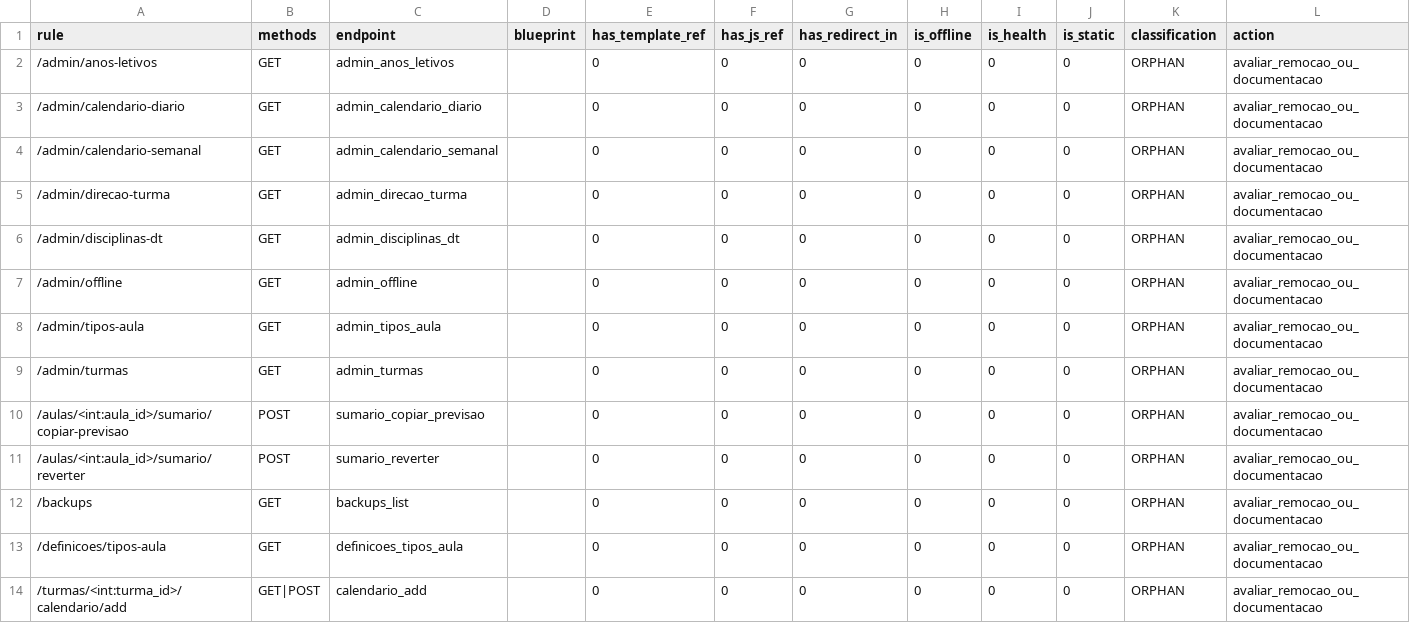
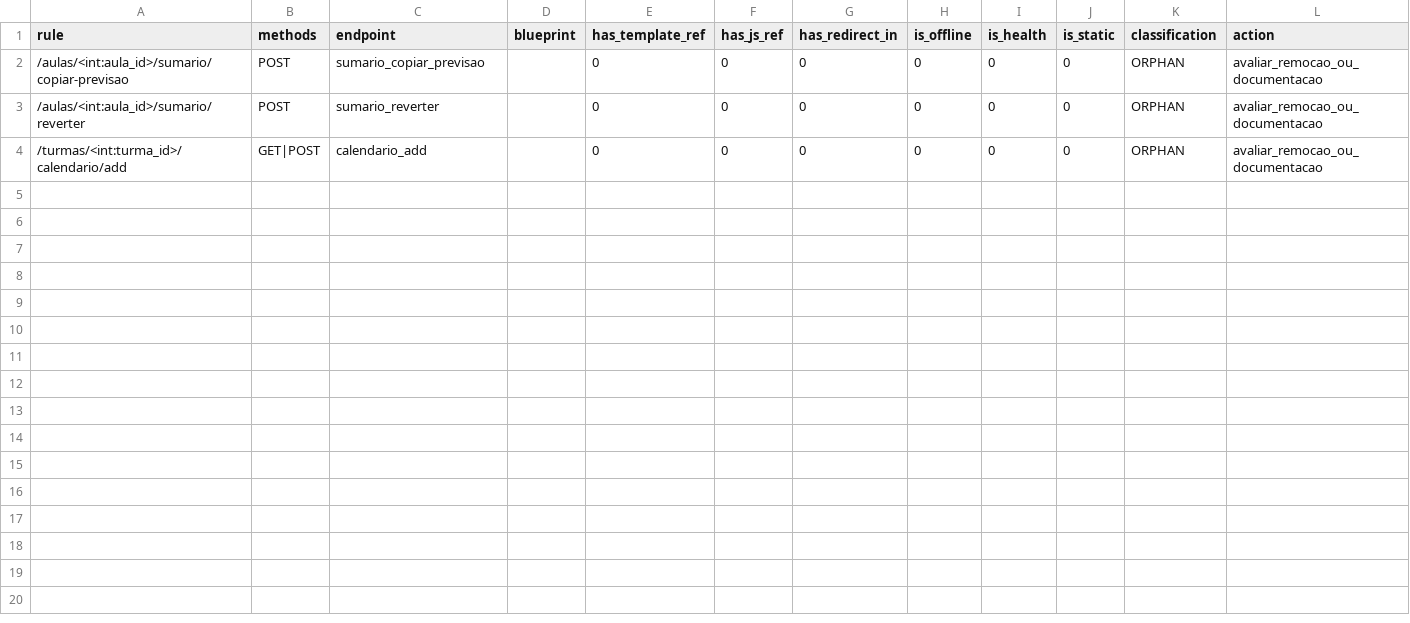
Before and after one commit to anselmopinheiro/_sumarios-v2, a CSV file: _analysis/ORPHAN_ROUTES.csv, drawn as a sheet; the diff names each change by its address in the sheet, - before the commit and + after, or states it on an @@ line.

Commit message:
analysis(routes): refine orphan classification and document orphan decisions

```diff
--- a/_analysis/ORPHAN_ROUTES.csv
+++ b/_analysis/ORPHAN_ROUTES.csv
-row 2: /admin/anos-letivos | GET | admin_anos_letivos |  | 0 | 0 | 0 | 0 | 0 | 0 | ORPHAN | avaliar_remocao_ou_documentacao
-row 3: /admin/calendario-diario | GET | admin_calendario_diario |  | 0 | 0 | 0 | 0 | 0 | 0 | ORPHAN | avaliar_remocao_ou_documentacao
-row 4: /admin/calendario-semanal | GET | admin_calendario_semanal |  | 0 | 0 | 0 | 0 | 0 | 0 | ORPHAN | avaliar_remocao_ou_documentacao
-row 5: /admin/direcao-turma | GET | admin_direcao_turma |  | 0 | 0 | 0 | 0 | 0 | 0 | ORPHAN | avaliar_remocao_ou_documentacao
-row 6: /admin/disciplinas-dt | GET | admin_disciplinas_dt |  | 0 | 0 | 0 | 0 | 0 | 0 | ORPHAN | avaliar_remocao_ou_documentacao
-row 7: /admin/offline | GET | admin_offline |  | 0 | 0 | 0 | 0 | 0 | 0 | ORPHAN | avaliar_remocao_ou_documentacao
-row 8: /admin/tipos-aula | GET | admin_tipos_aula |  | 0 | 0 | 0 | 0 | 0 | 0 | ORPHAN | avaliar_remocao_ou_documentacao
-row 9: /admin/turmas | GET | admin_turmas |  | 0 | 0 | 0 | 0 | 0 | 0 | ORPHAN | avaliar_remocao_ou_documentacao
-row 12: /backups | GET | backups_list |  | 0 | 0 | 0 | 0 | 0 | 0 | ORPHAN | avaliar_remocao_ou_documentacao
-row 13: /definicoes/tipos-aula | GET | definicoes_tipos_aula |  | 0 | 0 | 0 | 0 | 0 | 0 | ORPHAN | avaliar_remocao_ou_documentacao
```
Also changed, not shown: _analysis/REFERENCES_TEMPLATES.csv, _analysis/ROUTES_CLASSIFIED.csv, 10 other files.
